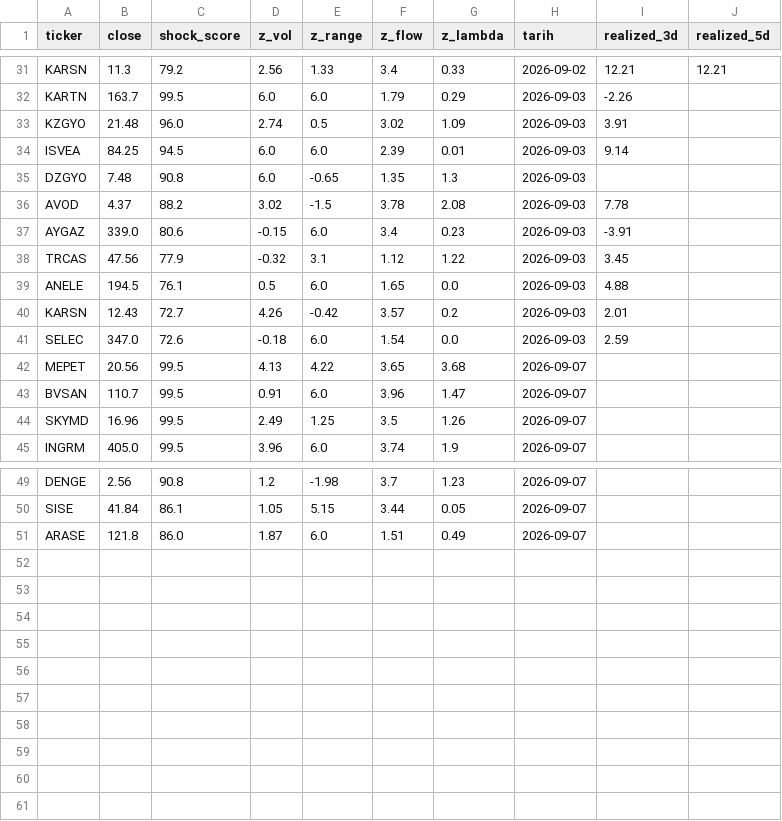
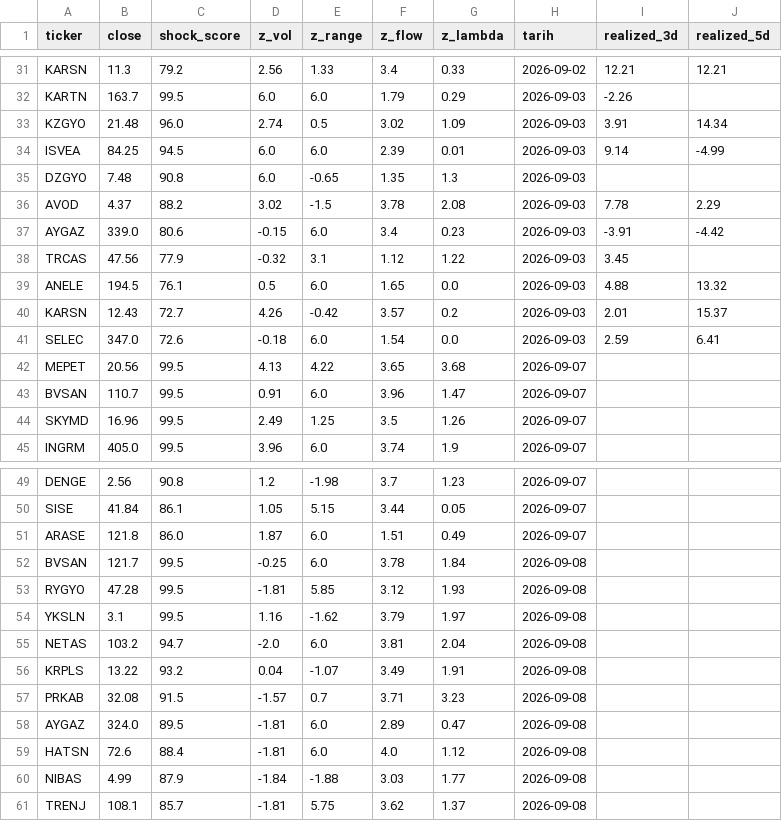
Before and after one commit to evsayar33-oss/bist_shock_quant, a CSV file: shock_signals_log.csv, drawn as a sheet; only a part is shown, gaps mark what is left out.

Commit message:
QuantBot 10:30 Shock Guncelleme: Tue Sep  8 07:23:51 UTC 2026

```diff
--- a/shock_signals_log.csv
+++ b/shock_signals_log.csv
@@ -32,11 +32,11 @@ KARSN,11.3,79.2,2.56,1.33,3.4,0.33,2026-09-02,12.21,12.21
 KARTN,163.7,99.5,6.0,6.0,1.79,0.29,2026-09-03,-2.26,
-KZGYO,21.48,96.0,2.74,0.5,3.02,1.09,2026-09-03,3.91,
-ISVEA,84.25,94.5,6.0,6.0,2.39,0.01,2026-09-03,9.14,
+KZGYO,21.48,96.0,2.74,0.5,3.02,1.09,2026-09-03,3.91,14.34
+ISVEA,84.25,94.5,6.0,6.0,2.39,0.01,2026-09-03,9.14,-4.99
 DZGYO,7.48,90.8,6.0,-0.65,1.35,1.3,2026-09-03,,
-AVOD,4.37,88.2,3.02,-1.5,3.78,2.08,2026-09-03,7.78,
-AYGAZ,339.0,80.6,-0.15,6.0,3.4,0.23,2026-09-03,-3.91,
+AVOD,4.37,88.2,3.02,-1.5,3.78,2.08,2026-09-03,7.78,2.29
+AYGAZ,339.0,80.6,-0.15,6.0,3.4,0.23,2026-09-03,-3.91,-4.42
 TRCAS,47.56,77.9,-0.32,3.1,1.12,1.22,2026-09-03,3.45,
-ANELE,194.5,76.1,0.5,6.0,1.65,0.0,2026-09-03,4.88,
-KARSN,12.43,72.7,4.26,-0.42,3.57,0.2,2026-09-03,2.01,
-SELEC,347.0,72.6,-0.18,6.0,1.54,0.0,2026-09-03,2.59,
+ANELE,194.5,76.1,0.5,6.0,1.65,0.0,2026-09-03,4.88,13.32
+KARSN,12.43,72.7,4.26,-0.42,3.57,0.2,2026-09-03,2.01,15.37
+SELEC,347.0,72.6,-0.18,6.0,1.54,0.0,2026-09-03,2.59,6.41
 MEPET,20.56,99.5,4.13,4.22,3.65,3.68,2026-09-07,,
@@ -51 +51,11 @@ SISE,41.84,86.1,1.05,5.15,3.44,0.05,2026-09-07,,
 ARASE,121.8,86.0,1.87,6.0,1.51,0.49,2026-09-07,,
+BVSAN,121.7,99.5,-0.25,6.0,3.78,1.84,2026-09-08,,
+RYGYO,47.28,99.5,-1.81,5.85,3.12,1.93,2026-09-08,,
+YKSLN,3.1,99.5,1.16,-1.62,3.79,1.97,2026-09-08,,
+NETAS,103.2,94.7,-2.0,6.0,3.81,2.04,2026-09-08,,
+KRPLS,13.22,93.2,0.04,-1.07,3.49,1.91,2026-09-08,,
+PRKAB,32.08,91.5,-1.57,0.7,3.71,3.23,2026-09-08,,
+AYGAZ,324.0,89.5,-1.81,6.0,2.89,0.47,2026-09-08,,
+HATSN,72.6,88.4,-1.81,6.0,4.0,1.12,2026-09-08,,
+NIBAS,4.99,87.9,-1.84,-1.88,3.03,1.77,2026-09-08,,
+TRENJ,108.1,85.7,-1.81,5.75,3.62,1.37,2026-09-08,,
```
Also changed, not shown: 2 other files.
